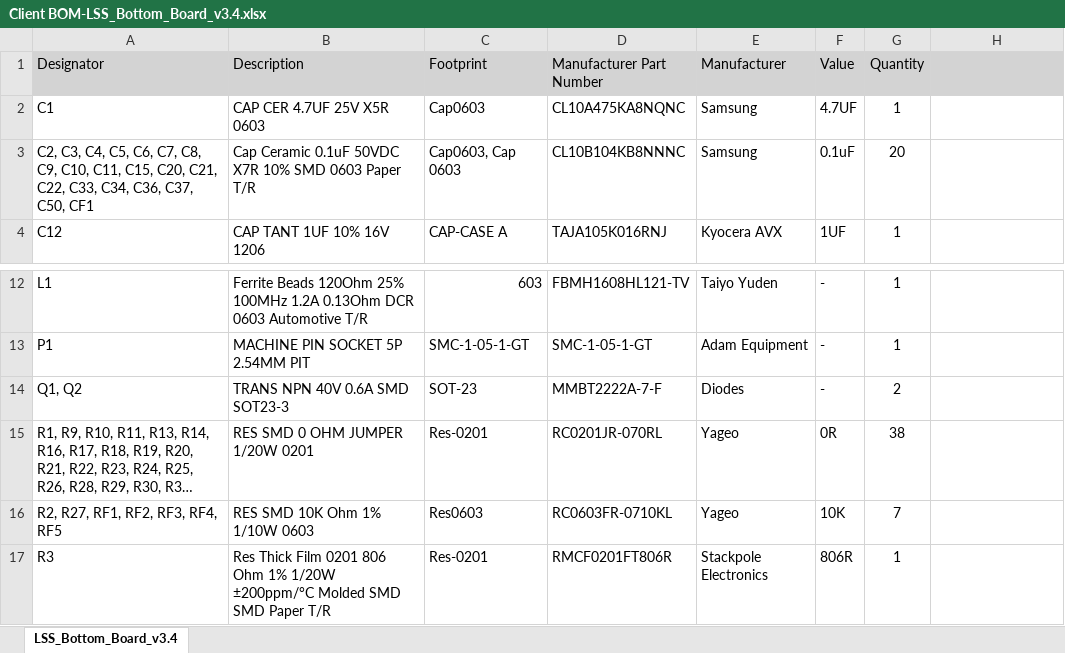
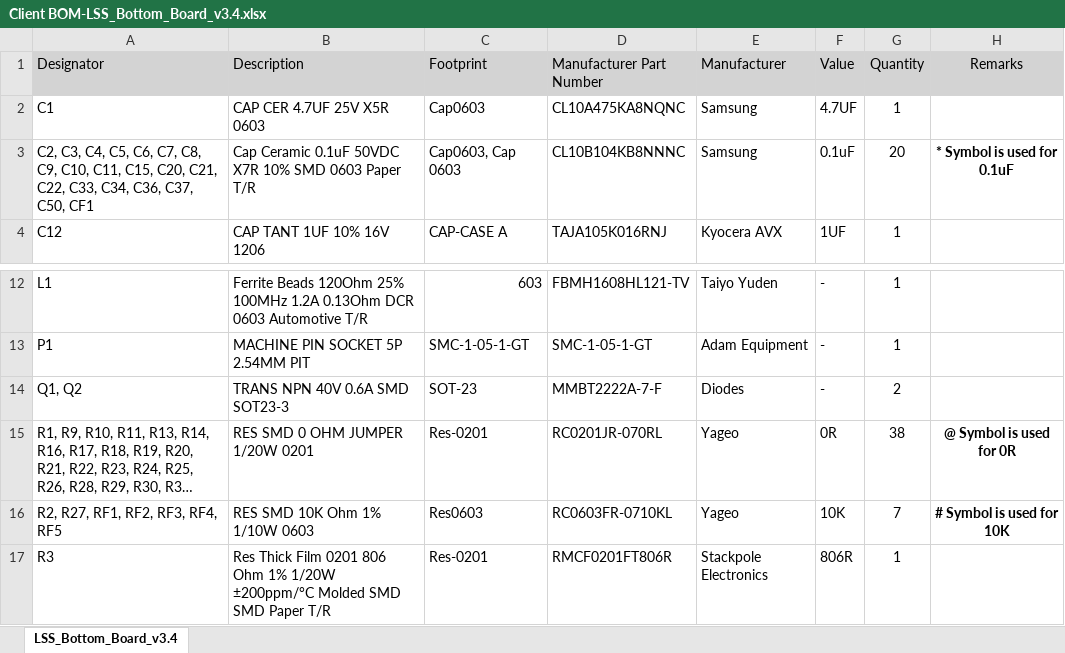
Before and after one commit to eSpark-Backup/colebenson-smartmotors, an Excel workbook: Design-Files/LSS_Bottom_Board_v3.4/BOM/Client BOM-LSS_Bottom_Board_v3.4.xlsx, sheet LSS_Bottom_Board_v3.4, drawn as a sheet; only a part is shown, gaps mark what is left out; long unchanged cells end in …; values as stored, in another font and other column widths than the file's, no borders; conditional formats not drawn; the diff names each change by its address in the sheet, - before the commit and + after, or states it on an @@ line.

```diff
--- a/Design-Files/LSS_Bottom_Board_v3.4/BOM/Client BOM-LSS_Bottom_Board_v3.4.xlsx (sheet LSS_Bottom_Board_v3.4)
+++ b/Design-Files/LSS_Bottom_Board_v3.4/BOM/Client BOM-LSS_Bottom_Board_v3.4.xlsx (sheet LSS_Bottom_Board_v3.4)
-H1: (empty)
+H1: Remarks
-H3 (Remarks): (empty)
+H3 (Remarks): * Symbol is used for 0.1uF
-H15 (Remarks): (empty)
+H15 (Remarks): @ Symbol is used for 0R
-H16 (Remarks): (empty)
+H16 (Remarks): # Symbol is used for 10K
```
Also changed, not shown: 31 other files.
